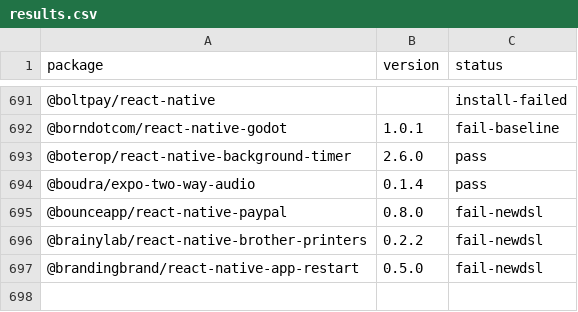
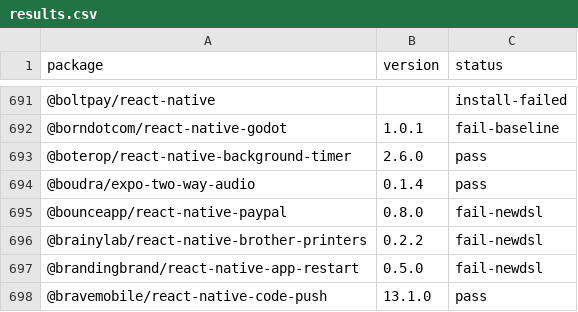
Before and after one commit to gabrieldonadel/agp-new-dsl, a CSV file: results.csv, drawn as a sheet; only a part is shown, gaps mark what is left out; the diff names each change by its address in the sheet, - before the commit and + after, or states it on an @@ line.

```diff
--- a/results.csv
+++ b/results.csv
+row 698: @bravemobile/react-native-code-push | 13.1.0 | pass
```
Also changed, not shown: 2 other files.
